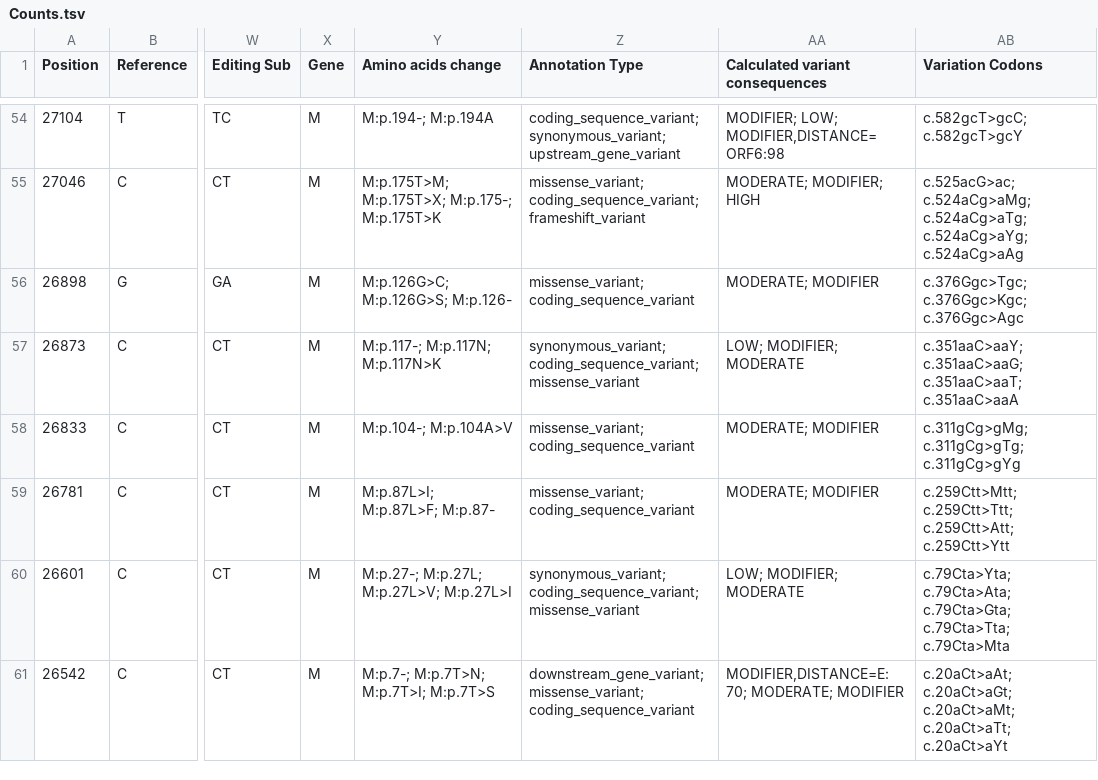
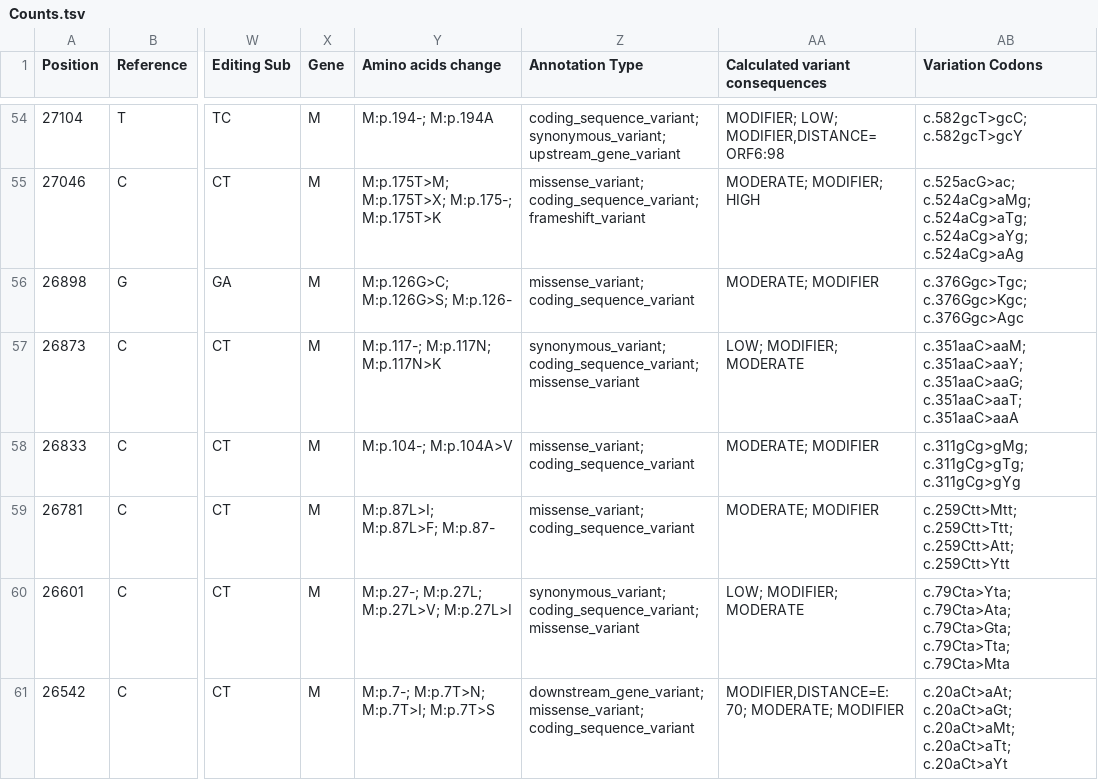
Before and after one commit to pxthxk/iCoV19, a TSV file: output/REDItools2/regions/Germany/Counts.tsv, drawn as a sheet; only a part is shown, gaps mark what is left out; the diff covers the shown part only; the diff names each change by its address in the sheet, - before the commit and + after, or states it on an @@ line.

```diff
--- a/output/REDItools2/regions/Germany/Counts.tsv
+++ b/output/REDItools2/regions/Germany/Counts.tsv
-AB57 (Variation Codons): c.351aaC>aaY; c.351aaC>aaG;…
+AB57 (Variation Codons): c.351aaC>aaM; c.351aaC>aaY; c.351aaC>aaG;…
```
Also changed, not shown: 39 edited cells elsewhere in this file, output/REDItools2/regions/England/Counts.tsv, output/REDItools2/regions/England/Frequencies.tsv, 36 other files.
